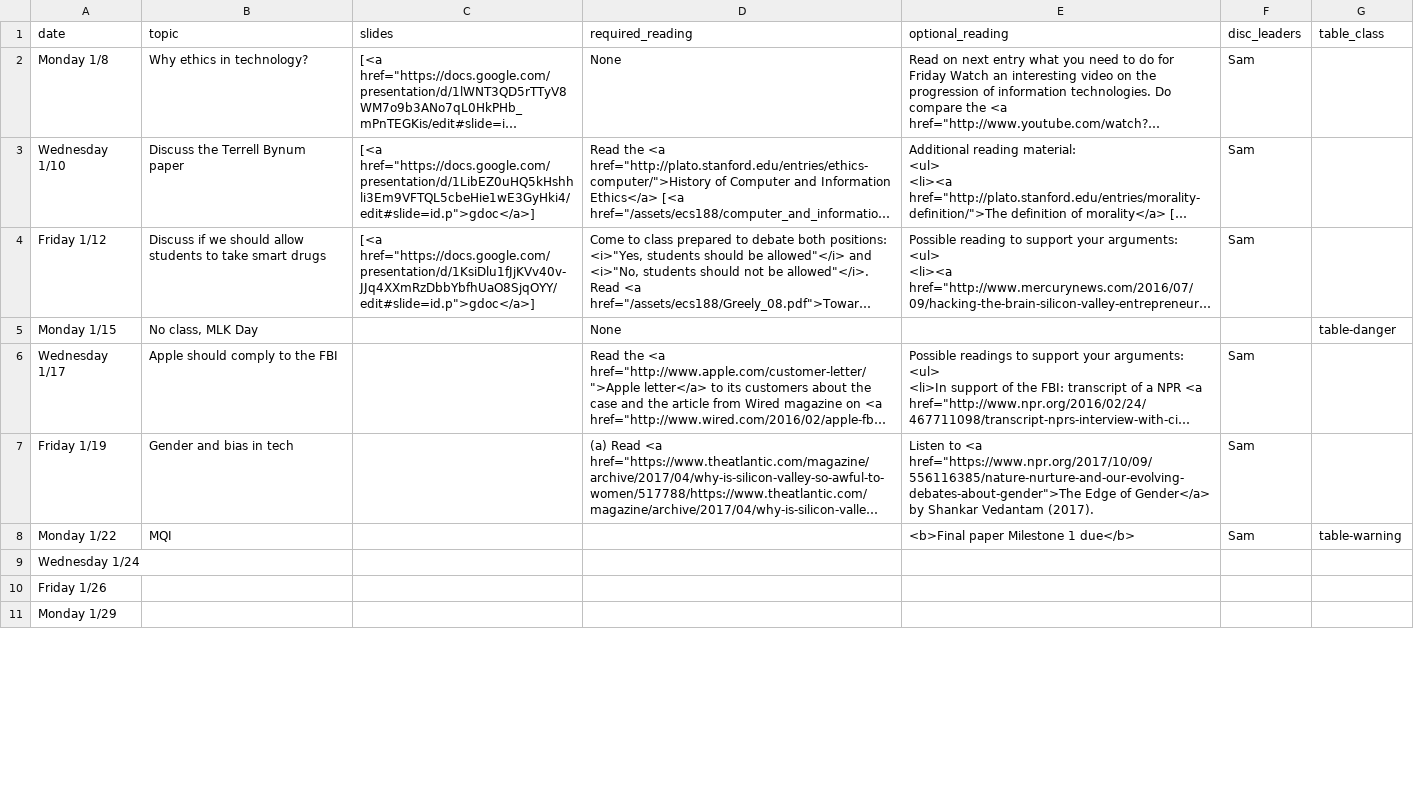
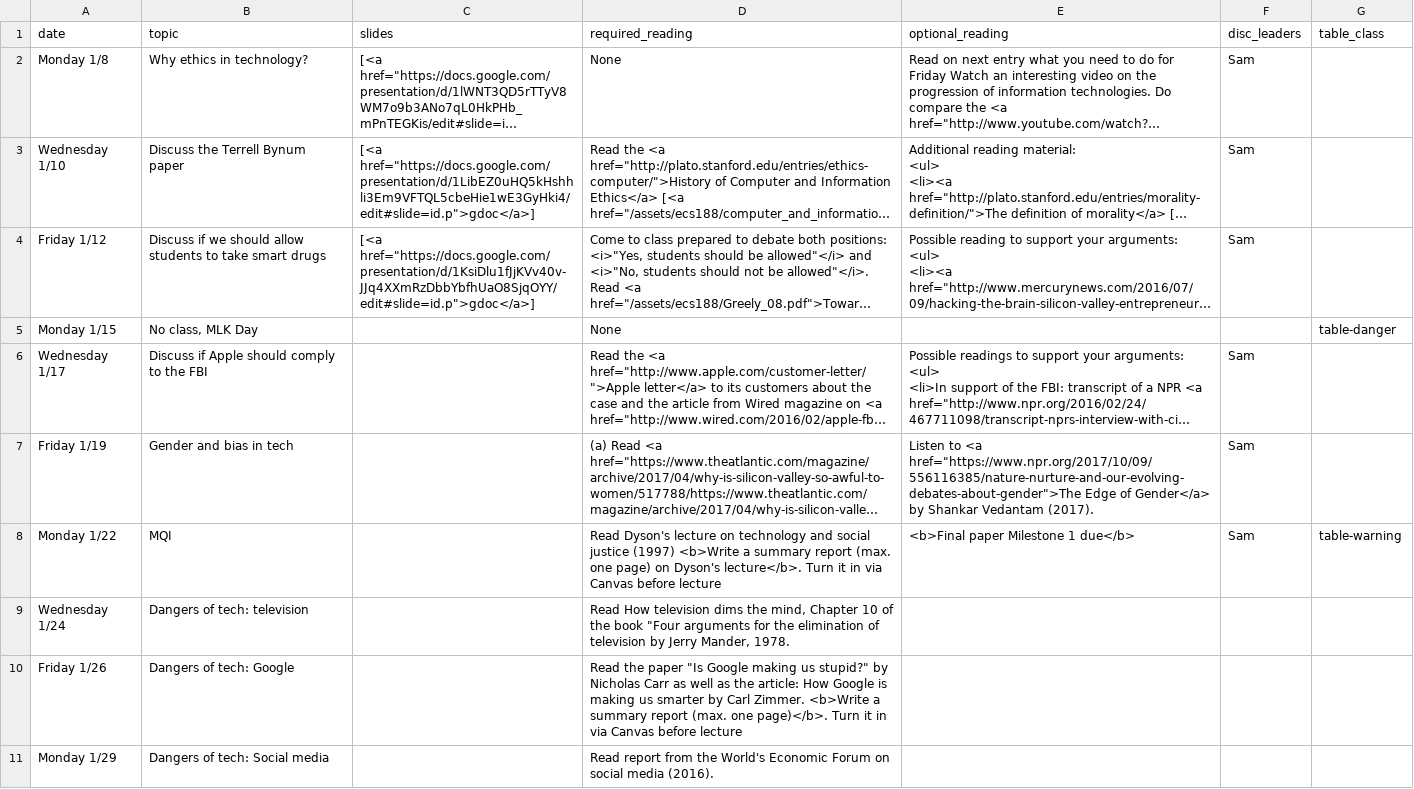
Before and after one commit to kingst/kingst-ucdavis, a CSV file: classes/w18-ecs188/reading_list.csv, drawn as a sheet; only a part is shown; long unchanged cells end in …; the diff covers the shown part only; the diff names each change by its address in the sheet, - before the commit and + after, or states it on an @@ line.

Commit message:
draft of complete 188 reading list, no links

```diff
--- a/classes/w18-ecs188/reading_list.csv
+++ b/classes/w18-ecs188/reading_list.csv
-B6 (topic): Apple should comply to the FBI
+B6 (topic): Discuss if Apple should comply to the FBI
-D8 (required_reading): (empty)
+D8 (required_reading): Read Dyson's lecture on technology and social justice (1997) <b>Write a summary report (max. one page) on Dyson's lecture</b>. Turn it in via Canvas before lecture
-B9 (topic): (empty)
+B9 (topic): Dangers of tech: television
-D9 (required_reading): (empty)
+D9 (required_reading): Read How television dims the mind, Chapter 10 of the book "Four arguments for the elimination of television by Jerry Mander, 1978.
-B10 (topic): (empty)
+B10 (topic): Dangers of tech: Google
-D10 (required_reading): (empty)
+D10 (required_reading): Read the paper "Is Google making us stupid?" by Nicholas Carr as well as the article: How Google is making us smarter by Carl Zimmer. <b>Write a summary report (max. one page)</b>. Turn it in via Canvas before lecture
-B11 (topic): (empty)
+B11 (topic): Dangers of tech: Social media
-D11 (required_reading): (empty)
+D11 (required_reading): Read report from the World's Economic Forum on social media (2016).
```
Also changed, not shown: 27 edited cells elsewhere in this file, 1 other file.
